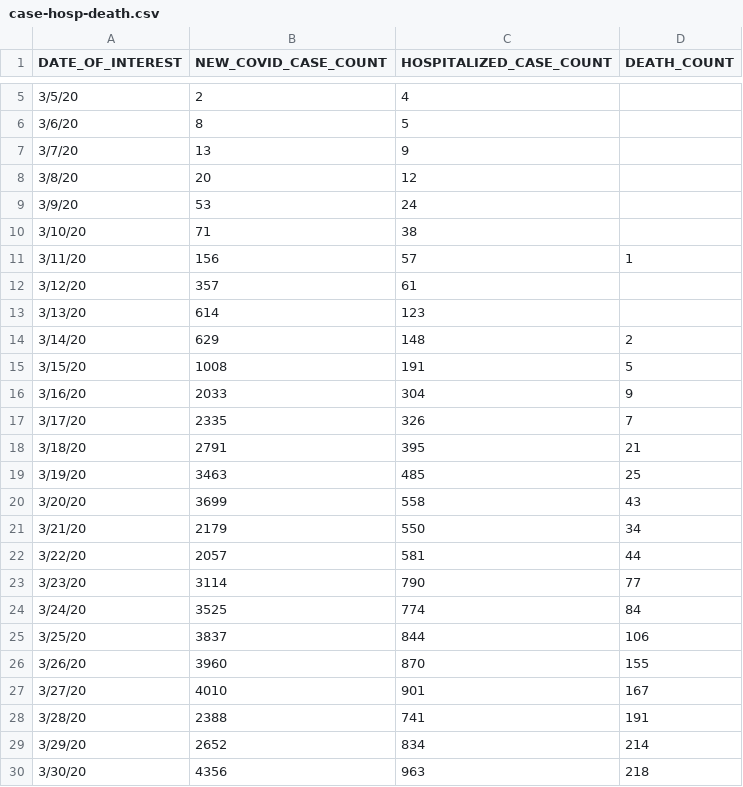
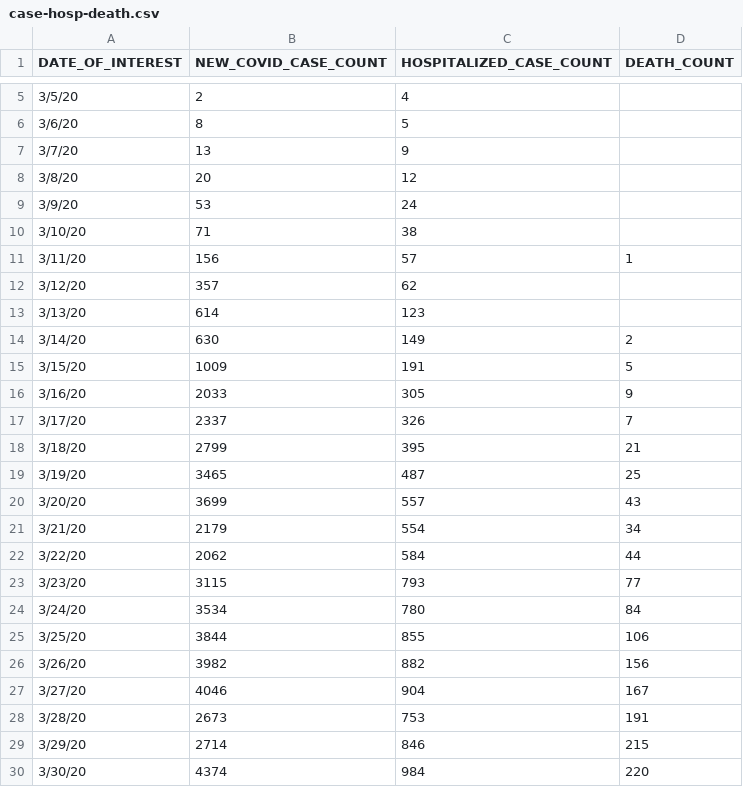
Before and after one commit to carlos-afonso/COVID-19, a CSV file: data/nychealth-coronavirus-data/case-hosp-death.csv, drawn as a sheet; only a part is shown, gaps mark what is left out; the diff covers the shown part only.

Commit message:
updates NYC data

```diff
--- a/data/nychealth-coronavirus-data/case-hosp-death.csv
+++ b/data/nychealth-coronavirus-data/case-hosp-death.csv
@@ -11,20 +11,20 @@
 3/11/20,156,57,1
-3/12/20,357,61,
+3/12/20,357,62,
 3/13/20,614,123,
-3/14/20,629,148,2
-3/15/20,1008,191,5
-3/16/20,2033,304,9
-3/17/20,2335,326,7
-3/18/20,2791,395,21
-3/19/20,3463,485,25
-3/20/20,3699,558,43
-3/21/20,2179,550,34
-3/22/20,2057,581,44
-3/23/20,3114,790,77
-3/24/20,3525,774,84
-3/25/20,3837,844,106
-3/26/20,3960,870,155
-3/27/20,4010,901,167
-3/28/20,2388,741,191
-3/29/20,2652,834,214
-3/30/20,4356,963,218
+3/14/20,630,149,2
+3/15/20,1009,191,5
+3/16/20,2033,305,9
+3/17/20,2337,326,7
+3/18/20,2799,395,21
+3/19/20,3465,487,25
+3/20/20,3699,557,43
+3/21/20,2179,554,34
+3/22/20,2062,584,44
+3/23/20,3115,793,77
+3/24/20,3534,780,84
+3/25/20,3844,855,106
+3/26/20,3982,882,156
+3/27/20,4046,904,167
+3/28/20,2673,753,191
+3/29/20,2714,846,215
+3/30/20,4374,984,220
```
Also changed, not shown: 1 added row and 18 edited cells elsewhere in this file, data/nychealth-coronavirus-data/by-age.csv, 3 other files.
